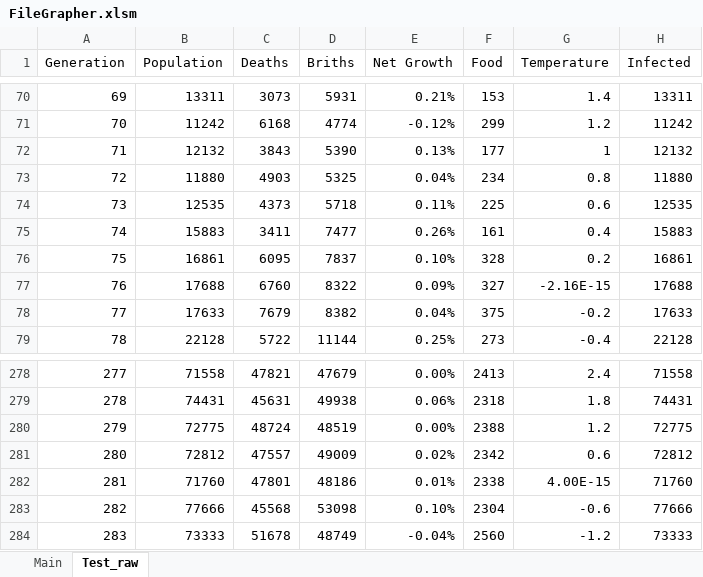
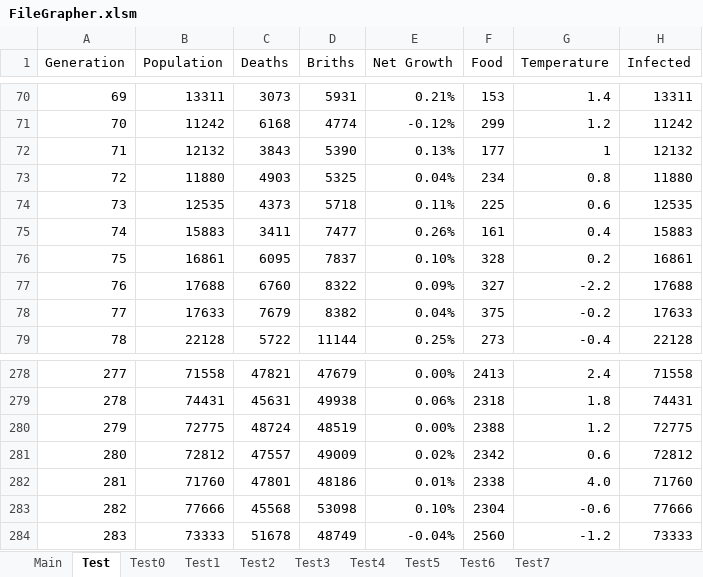
Before and after one commit to PretzelZ66/Pyvolve, an Excel workbook: FileGrapher.xlsm, sheet Test, drawn as a sheet; only a part is shown, gaps mark what is left out; values as stored, in another font and other column widths than the file's, no borders; charts and pictures not drawn; the diff names each change by its address in the sheet, - before the commit and + after, or states it on an @@ line.

```diff
--- a/FileGrapher.xlsm (sheet Test)
+++ b/FileGrapher.xlsm (sheet Test)
-sheet tab: Test_raw
+sheet tab: Test
+sheet tab: Test0
+sheet tab: Test1
+sheet tab: Test2
+sheet tab: Test3
+sheet tab: Test4
+sheet tab: Test5
+sheet tab: Test6
+sheet tab: Test7
-G77 (Temperature): -2.16E-15
+G77 (Temperature): -2.2
-G282 (Temperature): 4.00E-15
+G282 (Temperature): 4.0
```
Also changed, not shown: sheet Main, charts or pictures.
